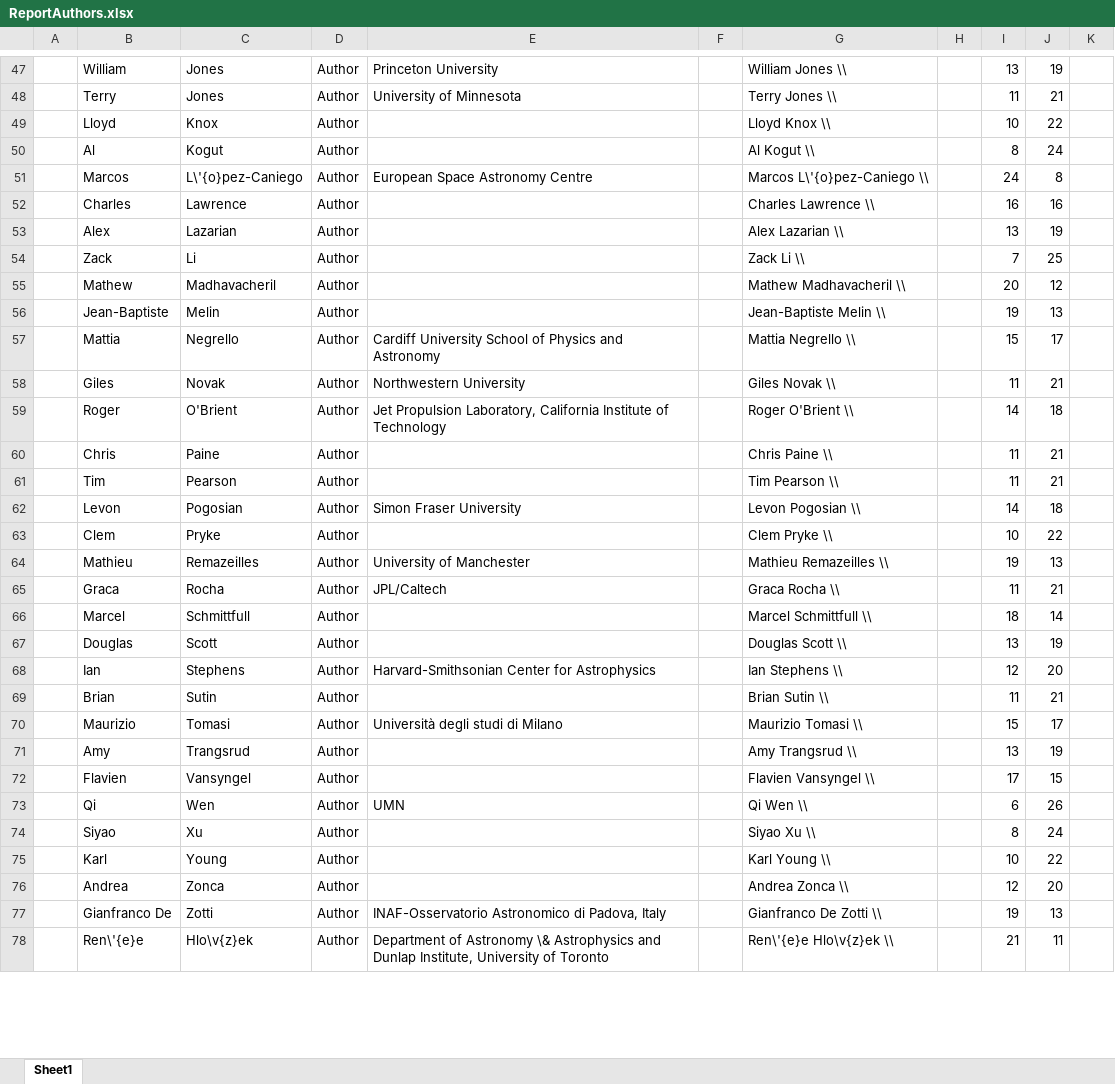
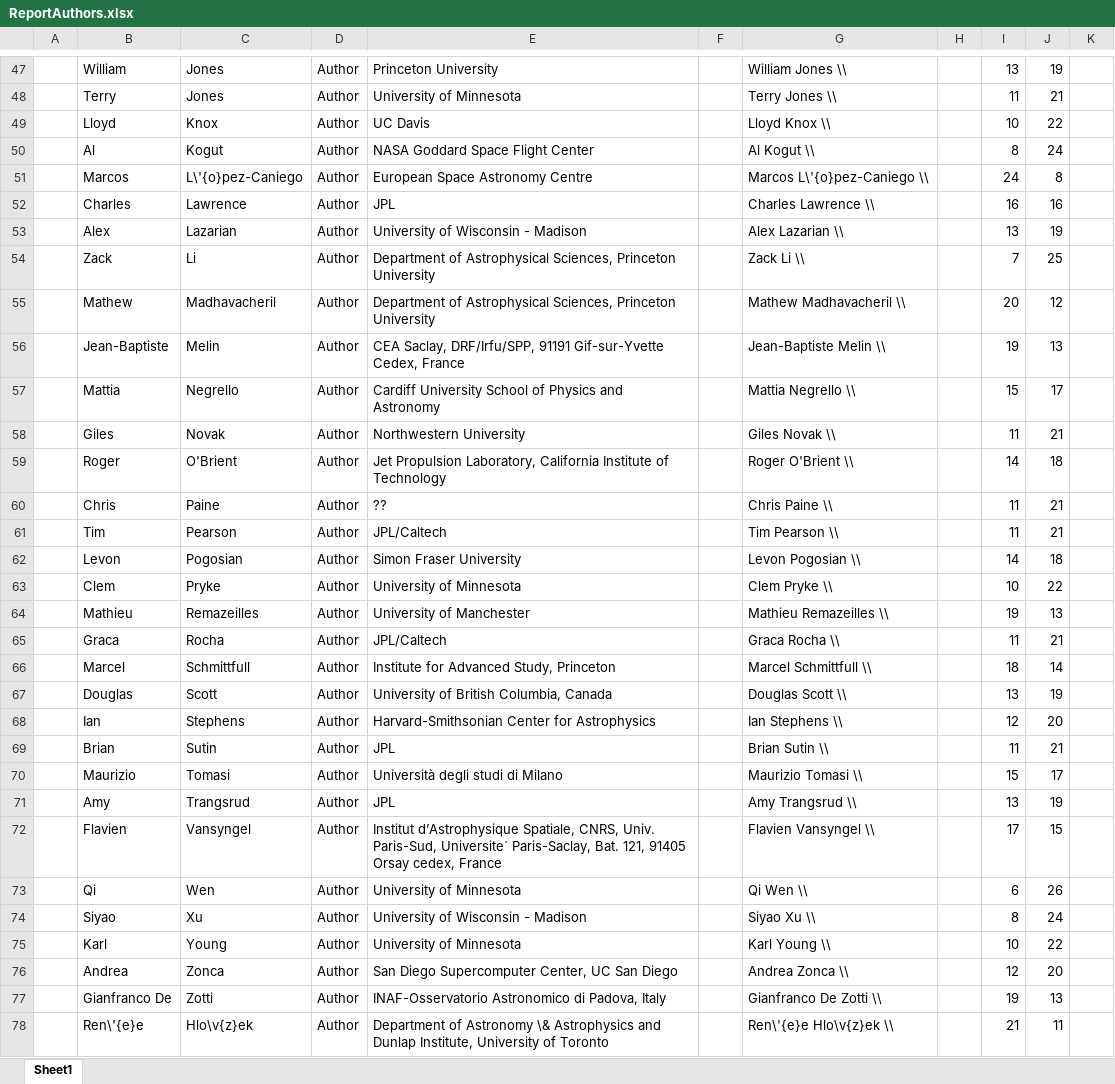
Before and after one commit to CMB-Probe/PICOReport, an Excel workbook: ReferenceDocuments/ReportAuthors.xlsx, sheet Sheet1, drawn as a sheet; only a part is shown, gaps mark what is left out; values as stored, in another font and other column widths than the file's, no borders; the diff covers the shown part only; the diff names each change by its address in the sheet, - before the commit and + after, or states it on an @@ line.

```diff
--- a/ReferenceDocuments/ReportAuthors.xlsx (sheet Sheet1)
+++ b/ReferenceDocuments/ReportAuthors.xlsx (sheet Sheet1)
-E49: (empty)
+E49: UC Davis
-E50: (empty)
+E50: NASA Goddard Space Flight Center
-E52: (empty)
+E52: JPL
-E53: (empty)
+E53: University of Wisconsin - Madison
-E54:E55: (empty)
+E54:E55: Department of Astrophysical Sciences, Princeton University
-E56: (empty)
+E56: CEA Saclay, DRF/Irfu/SPP, 91191 Gif-sur-Yvette Cedex, France
-E60: (empty)
+E60: ??
-E61: (empty)
+E61: JPL/Caltech
-E63: (empty)
+E63: University of Minnesota
-E66: (empty)
+E66: Institute for Advanced Study, Princeton
-E67: (empty)
+E67: University of British Columbia, Canada
-E69: (empty)
+E69: JPL
-E71: (empty)
+E71: JPL
-E72: (empty)
+E72: Institut d’Astrophysique Spatiale, CNRS, Univ. Paris-Sud, Universite´ Paris-Saclay, Bat. 121, 91405 Orsay cedex, France
-E73: UMN
+E73: University of Minnesota
-E74: (empty)
+E74: University of Wisconsin - Madison
-E75: (empty)
+E75: University of Minnesota
-E76: (empty)
+E76: San Diego Supercomputer Center, UC San Diego
```
Also changed, not shown: 23 edited cells elsewhere in this sheet.
